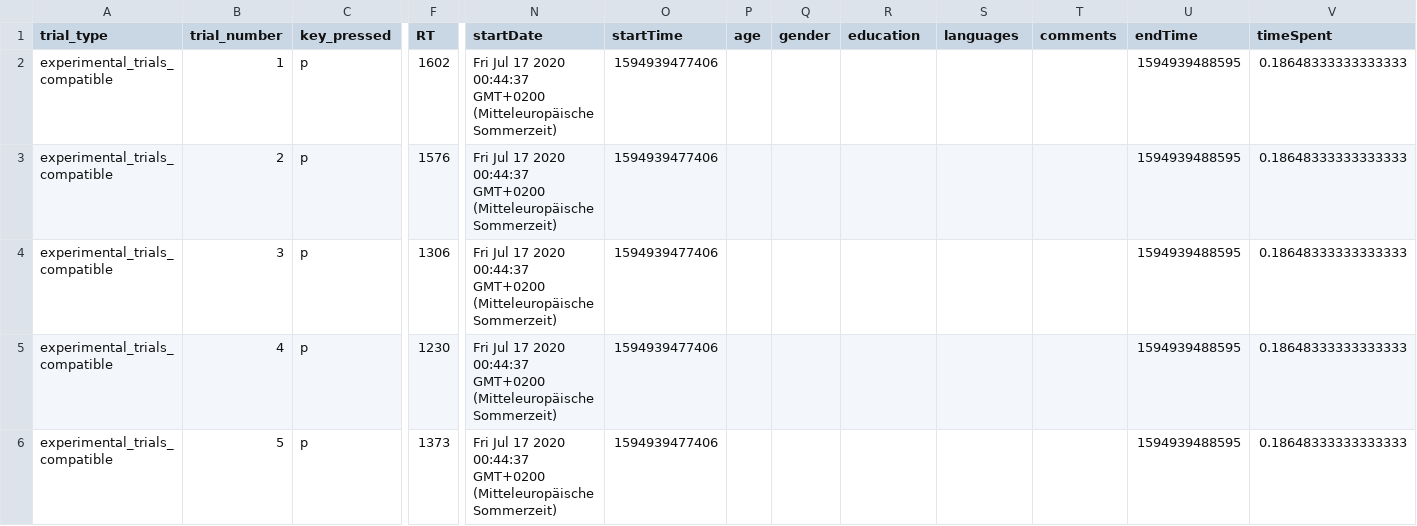
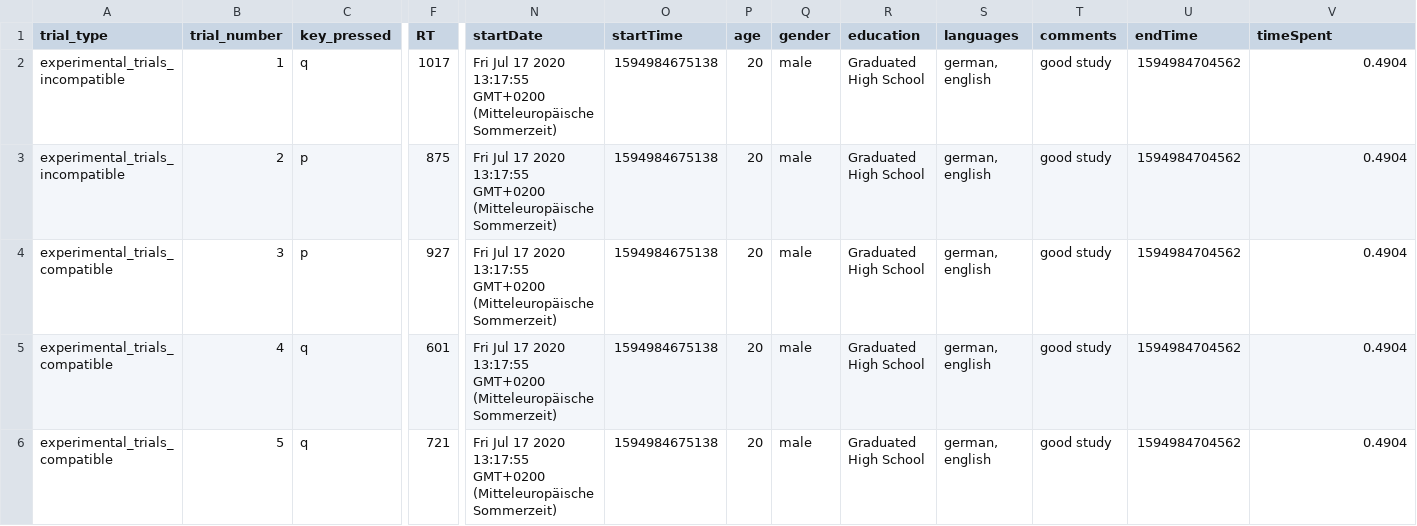
Before and after one commit to Group1XPLab2020/Size_and_Space_exp1_magpie_Replication, a CSV file: analyses/02_pilot/sample_results.csv, drawn as a sheet; only a part is shown, gaps mark what is left out; the diff covers the shown part only; the diff names each change by its address in the sheet, - before the commit and + after, or states it on an @@ line.

Commit message:
Modified preprocessing in the pilot analysis to fit our experiments output, added sample results

```diff
--- a/analyses/02_pilot/sample_results.csv
+++ b/analyses/02_pilot/sample_results.csv
-A2:A3 (trial_type): experimental_trials_compatible
+A2:A3 (trial_type): experimental_trials_incompatible
-C2 (key_pressed): p
+C2 (key_pressed): q
-F2 (RT): 1602
+F2 (RT): 1017
-N2:N6 (startDate): …17 2020 00:44:37 GMT+0200 (Mitteleuropäische…
+N2:N6 (startDate): …17 2020 13:17:55 GMT+0200 (Mitteleuropäische…
-O2:O6 (startTime): 1594939477406
+O2:O6 (startTime): 1594984675138
-P2:P6 (age): (empty)
+P2:P6 (age): 20
-Q2:Q6 (gender): (empty)
+Q2:Q6 (gender): male
-R2:R6 (education): (empty)
+R2:R6 (education): Graduated High School
-S2:S6 (languages): (empty)
+S2:S6 (languages): german, english
-T2:T6 (comments): (empty)
+T2:T6 (comments): good study
-U2:U6 (endTime): 1594939488595
+U2:U6 (endTime): 1594984704562
-V2:V6 (timeSpent): 0.18648333333333333
+V2:V6 (timeSpent): 0.4904
-F3 (RT): 1576
+F3 (RT): 875
-F4 (RT): 1306
+F4 (RT): 927
-C5:C6 (key_pressed): p
+C5:C6 (key_pressed): q
-F5 (RT): 1230
+F5 (RT): 601
-F6 (RT): 1373
+F6 (RT): 721
```
Also changed, not shown: 13 edited cells elsewhere in this file, 1 other file.
